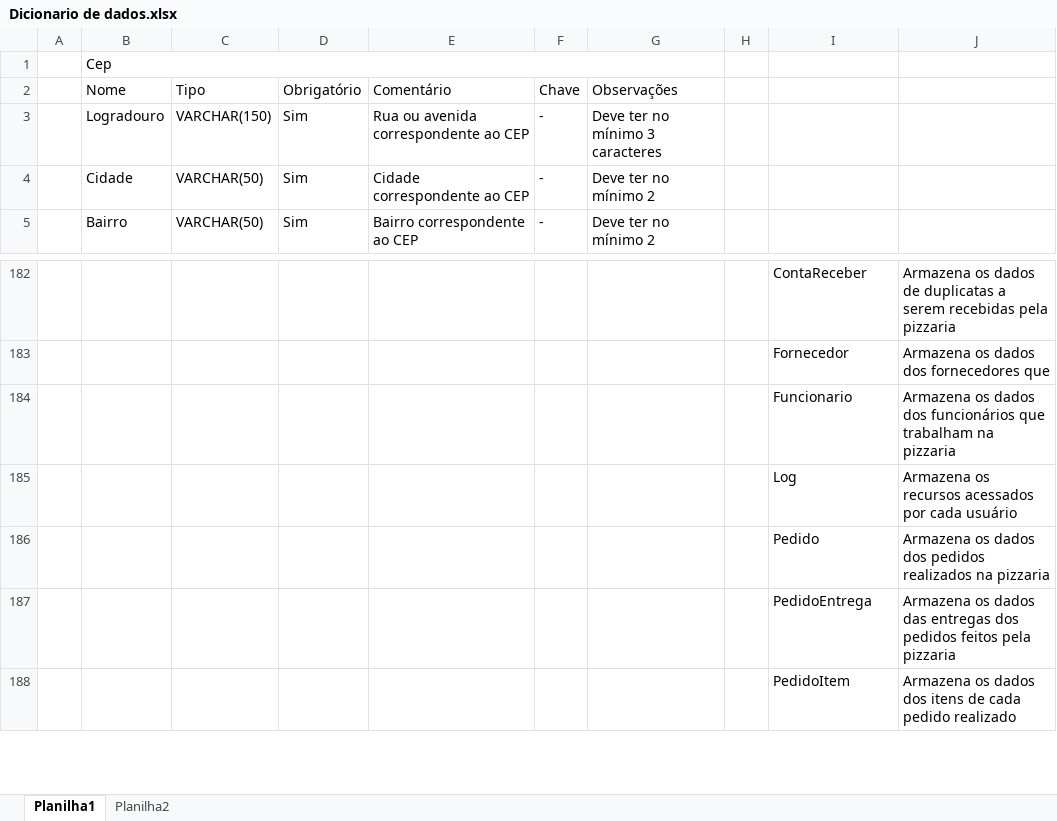
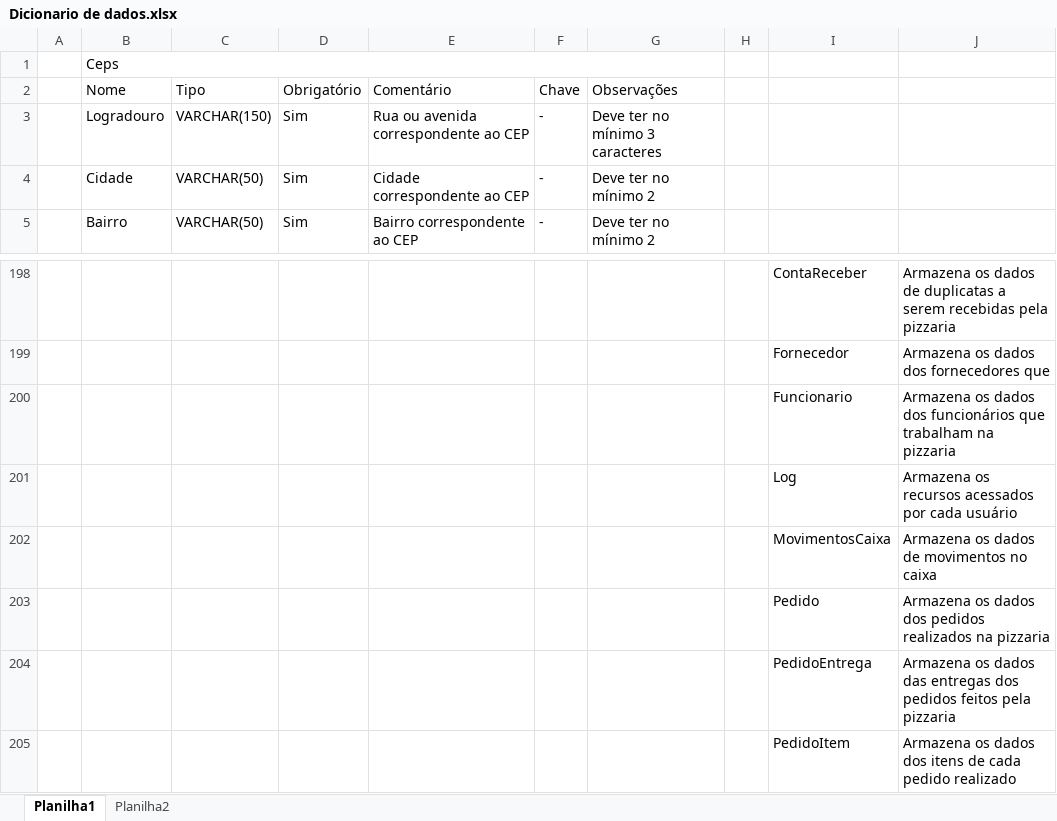
Before and after one commit to n-bam/pizza_byte, an Excel workbook: Documentos/Banco de dados/Dicionario de dados.xlsx, sheet Planilha1, drawn as a sheet; only a part is shown, gaps mark what is left out; values as stored, in another font and other column widths than the file's, no cell formats; the diff covers the shown part only; the diff names each change by its address in the sheet, - before the commit and + after, or states it on an @@ line.

Commit message:
Adição de campos pós reunião
Adicionado os campos de indicador de pedido Ifood, tabela de movimentações de caixa, justificativa para cancelamento de pedidos, entre outros

```diff
--- a/Documentos/Banco de dados/Dicionario de dados.xlsx (sheet Planilha1)
+++ b/Documentos/Banco de dados/Dicionario de dados.xlsx (sheet Planilha1)
-B1: Cep
+B1: Ceps
+row 202:  |  |  |  |  |  |  |  | MovimentosCaixa | Armazena os dados de movimentos no caixa
```
Also changed, not shown: 20 added rows, 4 removed rows and 35 edited cells elsewhere in this sheet, cell formats.
